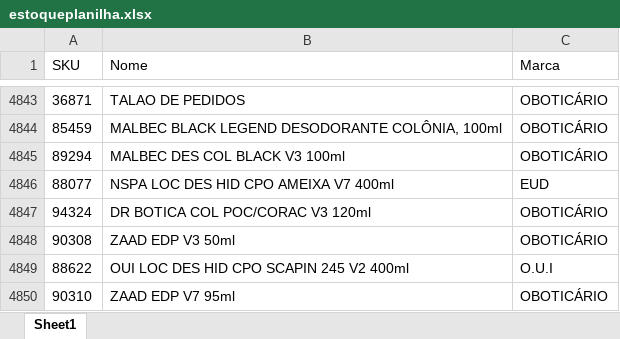
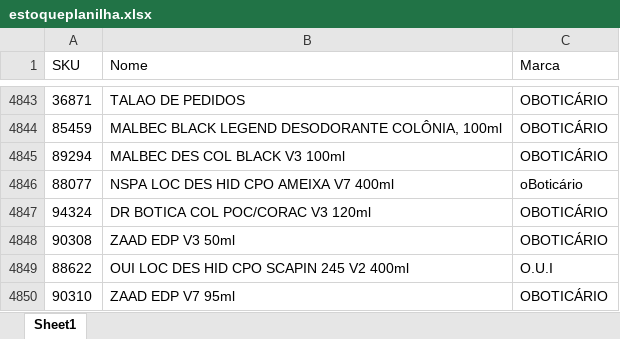
Before and after one commit to alcinadadosti-worspace/AtivosEMultimarcas, an Excel workbook: data/estoqueplanilha.xlsx, sheet Sheet1, drawn as a sheet; only a part is shown, gaps mark what is left out; values as stored, in another font and other column widths than the file's, no borders; table styles not drawn; the diff names each change by its address in the sheet, - before the commit and + after, or states it on an @@ line.

```diff
--- a/data/estoqueplanilha.xlsx (sheet Sheet1)
+++ b/data/estoqueplanilha.xlsx (sheet Sheet1)
-C4846 (Marca): EUD
+C4846 (Marca): oBoticário
```
